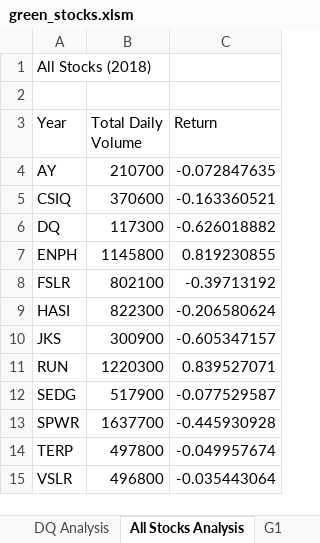
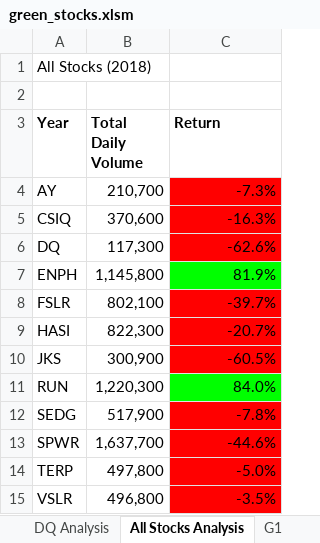
Before and after one commit to jclarkaustin/stock-analysis, an Excel workbook: green_stocks.xlsm, sheet All Stocks Analysis, drawn as a sheet; values as stored, in another font and other column widths than the file's, no borders; the diff names each change by its address in the sheet, - before the commit and + after, or states it on an @@ line.

Commit message:
Add files via upload
2.4.2 Conditional Formatting

```diff
--- a/green_stocks.xlsm (sheet All Stocks Analysis)
+++ b/green_stocks.xlsm (sheet All Stocks Analysis)
-A3:C3 bold: off
+A3:C3 bold: on
-B4 (Total Daily Volume): 210700
+B4 (Total Daily Volume): 210,700
-C4 (Return): -0.072847635
+C4 (Return): -7.3%
-C4:C6 fill: none
+C4:C6 fill: #FF0000
-B5 (Total Daily Volume): 370600
+B5 (Total Daily Volume): 370,600
-C5 (Return): -0.163360521
+C5 (Return): -16.3%
-B6 (Total Daily Volume): 117300
+B6 (Total Daily Volume): 117,300
-C6 (Return): -0.626018882
+C6 (Return): -62.6%
-B7 (Total Daily Volume): 1145800
+B7 (Total Daily Volume): 1,145,800
-C7 (Return): 0.819230855
+C7 (Return): 81.9%
-C7 fill: none
+C7 fill: #00FF00
-B8 (Total Daily Volume): 802100
+B8 (Total Daily Volume): 802,100
-C8 (Return): -0.39713192
+C8 (Return): -39.7%
-C8:C10 fill: none
+C8:C10 fill: #FF0000
-B9 (Total Daily Volume): 822300
+B9 (Total Daily Volume): 822,300
-C9 (Return): -0.206580624
+C9 (Return): -20.7%
-B10 (Total Daily Volume): 300900
+B10 (Total Daily Volume): 300,900
-C10 (Return): -0.605347157
+C10 (Return): -60.5%
-B11 (Total Daily Volume): 1220300
+B11 (Total Daily Volume): 1,220,300
-C11 (Return): 0.839527071
+C11 (Return): 84.0%
-C11 fill: none
+C11 fill: #00FF00
-B12 (Total Daily Volume): 517900
+B12 (Total Daily Volume): 517,900
-C12 (Return): -0.077529587
+C12 (Return): -7.8%
-C12:C15 fill: none
+C12:C15 fill: #FF0000
-B13 (Total Daily Volume): 1637700
+B13 (Total Daily Volume): 1,637,700
-C13 (Return): -0.445930928
+C13 (Return): -44.6%
-B14 (Total Daily Volume): 497800
+B14 (Total Daily Volume): 497,800
-C14 (Return): -0.049957674
+C14 (Return): -5.0%
-B15 (Total Daily Volume): 496800
+B15 (Total Daily Volume): 496,800
-C15 (Return): -0.035443064
+C15 (Return): -3.5%
```
